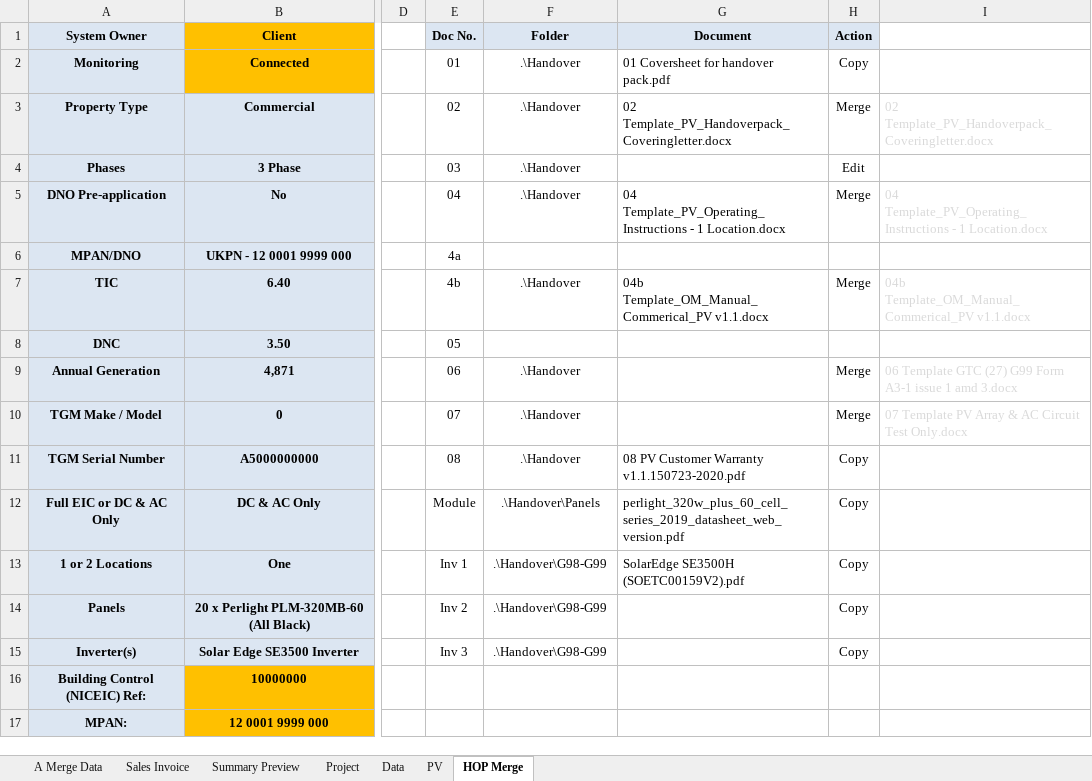
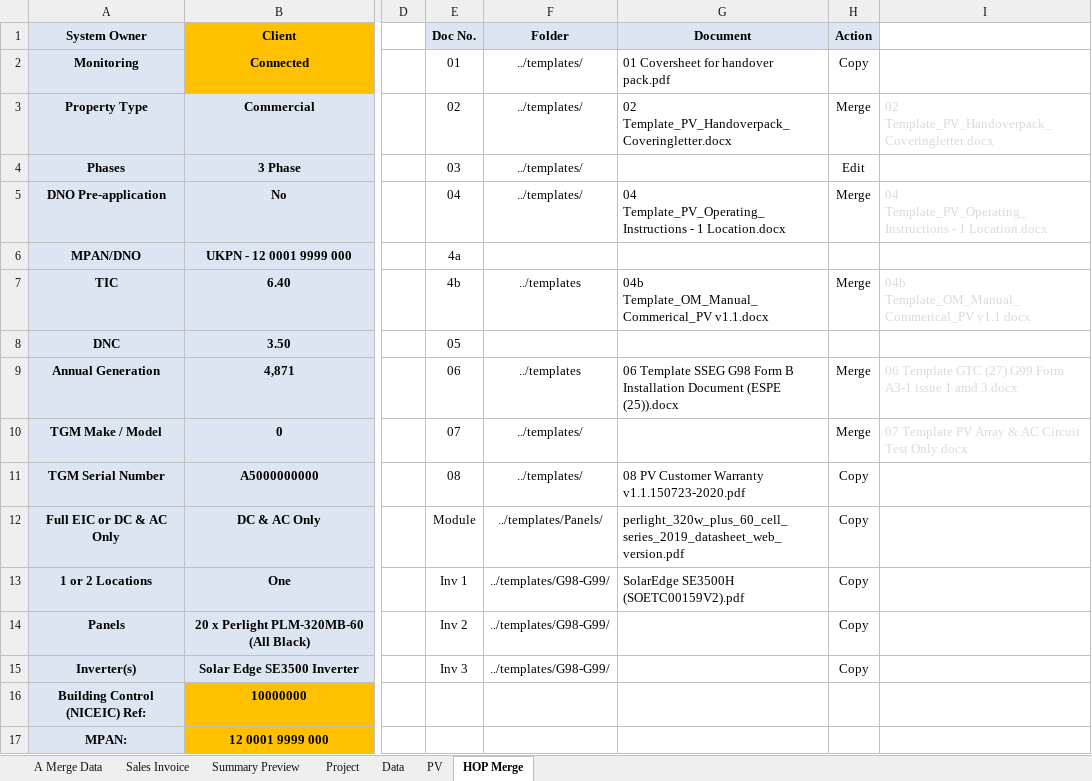
Before and after one commit to ewcross/Handover-Pack-Builder, an Excel workbook: book.xlsx, sheet HOP Merge, drawn as a sheet; only a part is shown, gaps mark what is left out; values as stored, in another font and other column widths than the file's, no borders; the diff names each change by its address in the sheet, - before the commit and + after, or states it on an @@ line.

```diff
--- a/book.xlsx (sheet HOP Merge)
+++ b/book.xlsx (sheet HOP Merge)
-F2:F5 (Folder): .\Handover
+F2:F5 (Folder): ../templates/
-F7 (Folder): .\Handover
+F7 (Folder): ../templates
-F9 (Folder): .\Handover
+F9 (Folder): ../templates
-G9 (Document): (empty)
+G9 (Document): 06 Template SSEG G98 Form B Installation Document (ESPE (25)).docx
-F10:F11 (Folder): .\Handover
+F10:F11 (Folder): ../templates/
-F12 (Folder): .\Handover\Panels
+F12 (Folder): ../templates/Panels/
-F13:F15 (Folder): .\Handover\G98-G99
+F13:F15 (Folder): ../templates/G98-G99/
```
Also changed, not shown: sheet Sales Invoice, sheet Summary Preview, sheet Project, sheet A Merge Data, charts or pictures, 2 other files.
